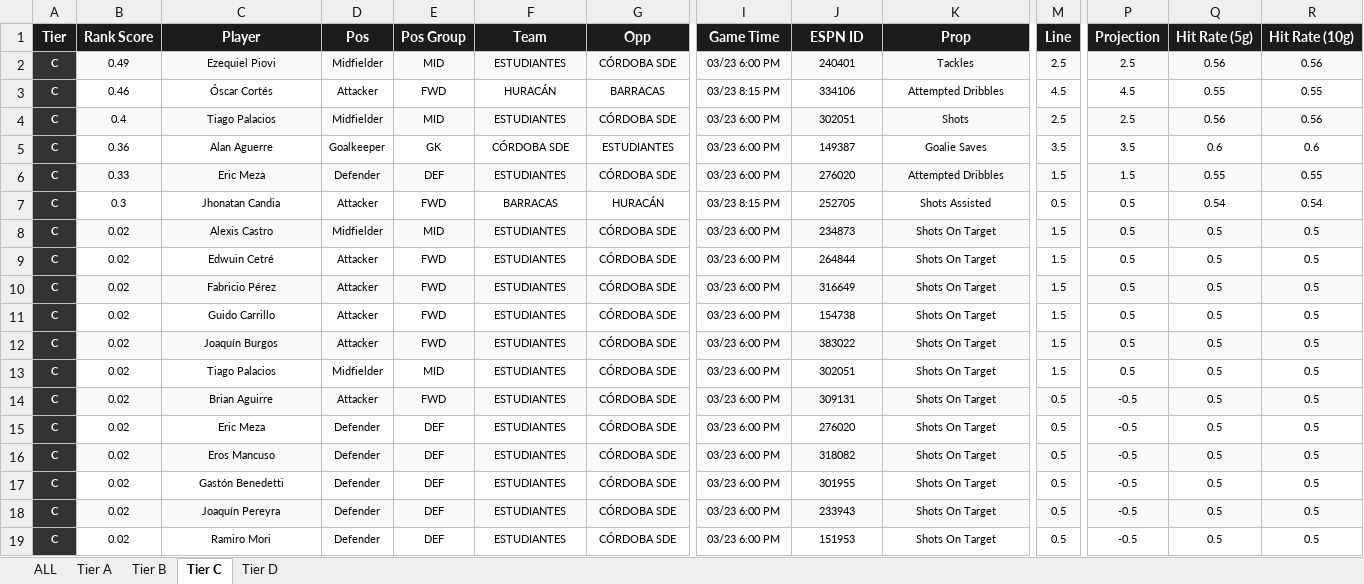
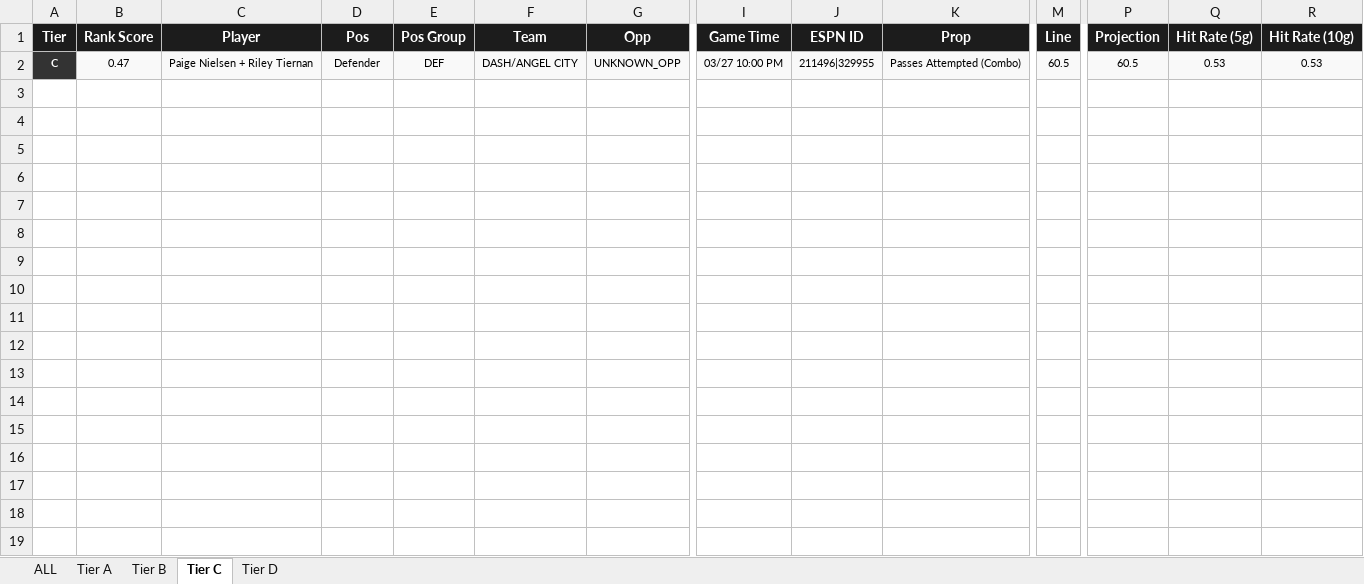
Before and after one commit to halekevi/nba-pipelines, an Excel workbook: Soccer/step8_soccer_direction_clean.xlsx, sheet Tier C, drawn as a sheet; only a part is shown, gaps mark what is left out; values as stored, in another font and other column widths than the file's, no borders; removed rows and columns are numbered as before the commit, all else as after; rows hold the shown columns only; the diff covers the shown part only; the diff names each change by its address in the sheet, - before the commit and + after, or states it on an @@ line.

```diff
--- a/Soccer/step8_soccer_direction_clean.xlsx (sheet Tier C)
+++ b/Soccer/step8_soccer_direction_clean.xlsx (sheet Tier C)
-row 2: C | 0.49 | Ezequiel Piovi | Midfielder | MID | ESTUDIANTES | CÓRDOBA SDE | 03/23 6:00 PM | 240401 | Tackles | 2.5 | 2.5 | 0.56 | 0.56
-row 3: C | 0.46 | Óscar Cortés | Attacker | FWD | HURACÁN | BARRACAS | 03/23 8:15 PM | 334106 | Attempted Dribbles | 4.5 | 4.5 | 0.55 | 0.55
-row 4: C | 0.4 | Tiago Palacios | Midfielder | MID | ESTUDIANTES | CÓRDOBA SDE | 03/23 6:00 PM | 302051 | Shots | 2.5 | 2.5 | 0.56 | 0.56
-row 5: C | 0.36 | Alan Aguerre | Goalkeeper | GK | CÓRDOBA SDE | ESTUDIANTES | 03/23 6:00 PM | 149387 | Goalie Saves | 3.5 | 3.5 | 0.6 | 0.6
-B2 (Rank Score): 0.33
+B2 (Rank Score): 0.47
-C2 (Player): Eric Meza
+C2 (Player): Paige Nielsen + Riley Tiernan
-F2 (Team): ESTUDIANTES
+F2 (Team): DASH/ANGEL CITY
-G2 (Opp): CÓRDOBA SDE
+G2 (Opp): UNKNOWN_OPP
-I2 (Game Time): 03/23 6:00 PM
+I2 (Game Time): 03/27 10:00 PM
-J2 (ESPN ID): 276020
+J2 (ESPN ID): 211496|329955
-K2 (Prop): Attempted Dribbles
+K2 (Prop): Passes Attempted (Combo)
-M2 (Line): 1.5
+M2 (Line): 60.5
-P2 (Projection): 1.5
+P2 (Projection): 60.5
-Q2 (Hit Rate (5g)): 0.55
+Q2 (Hit Rate (5g)): 0.53
-R2 (Hit Rate (10g)): 0.55
+R2 (Hit Rate (10g)): 0.53
-row 7: C | 0.3 | Jhonatan Candia | Attacker | FWD | BARRACAS | HURACÁN | 03/23 8:15 PM | 252705 | Shots Assisted | 0.5 | 0.5 | 0.54 | 0.54
-row 8: C | 0.02 | Alexis Castro | Midfielder | MID | ESTUDIANTES | CÓRDOBA SDE | 03/23 6:00 PM | 234873 | Shots On Target | 1.5 | 0.5 | 0.5 | 0.5
-row 9: C | 0.02 | Edwuin Cetré | Attacker | FWD | ESTUDIANTES | CÓRDOBA SDE | 03/23 6:00 PM | 264844 | Shots On Target | 1.5 | 0.5 | 0.5 | 0.5
-row 10: C | 0.02 | Fabricio Pérez | Attacker | FWD | ESTUDIANTES | CÓRDOBA SDE | 03/23 6:00 PM | 316649 | Shots On Target | 1.5 | 0.5 | 0.5 | 0.5
-row 11: C | 0.02 | Guido Carrillo | Attacker | FWD | ESTUDIANTES | CÓRDOBA SDE | 03/23 6:00 PM | 154738 | Shots On Target | 1.5 | 0.5 | 0.5 | 0.5
-row 12: C | 0.02 | Joaquín Burgos | Attacker | FWD | ESTUDIANTES | CÓRDOBA SDE | 03/23 6:00 PM | 383022 | Shots On Target | 1.5 | 0.5 | 0.5 | 0.5
-row 13: C | 0.02 | Tiago Palacios | Midfielder | MID | ESTUDIANTES | CÓRDOBA SDE | 03/23 6:00 PM | 302051 | Shots On Target | 1.5 | 0.5 | 0.5 | 0.5
-row 14: C | 0.02 | Brian Aguirre | Attacker | FWD | ESTUDIANTES | CÓRDOBA SDE | 03/23 6:00 PM | 309131 | Shots On Target | 0.5 | -0.5 | 0.5 | 0.5
-row 15: C | 0.02 | Eric Meza | Defender | DEF | ESTUDIANTES | CÓRDOBA SDE | 03/23 6:00 PM | 276020 | Shots On Target | 0.5 | -0.5 | 0.5 | 0.5
-row 16: C | 0.02 | Eros Mancuso | Defender | DEF | ESTUDIANTES | CÓRDOBA SDE | 03/23 6:00 PM | 318082 | Shots On Target | 0.5 | -0.5 | 0.5 | 0.5
-row 17: C | 0.02 | Gastón Benedetti | Defender | DEF | ESTUDIANTES | CÓRDOBA SDE | 03/23 6:00 PM | 301955 | Shots On Target | 0.5 | -0.5 | 0.5 | 0.5
-row 18: C | 0.02 | Joaquín Pereyra | Defender | DEF | ESTUDIANTES | CÓRDOBA SDE | 03/23 6:00 PM | 233943 | Shots On Target | 0.5 | -0.5 | 0.5 | 0.5
-row 19: C | 0.02 | Ramiro Mori | Defender | DEF | ESTUDIANTES | CÓRDOBA SDE | 03/23 6:00 PM | 151953 | Shots On Target | 0.5 | -0.5 | 0.5 | 0.5
```
Also changed, not shown: 38 removed rows elsewhere in this sheet, sheet ALL, sheet Tier D, sheet Tier A, sheet Tier B, CBB/step6_ranked_wcbb.xlsx, NHL/step8_nhl_direction_clean.xlsx, 2 other files.
